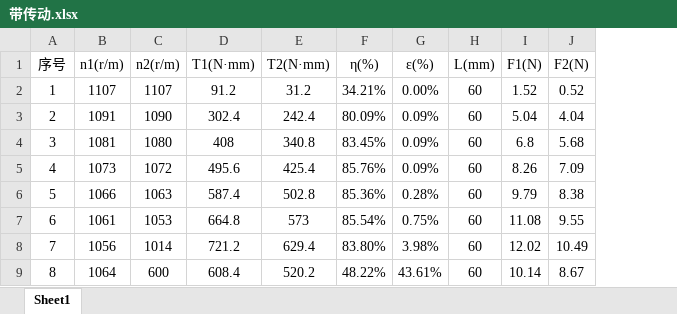
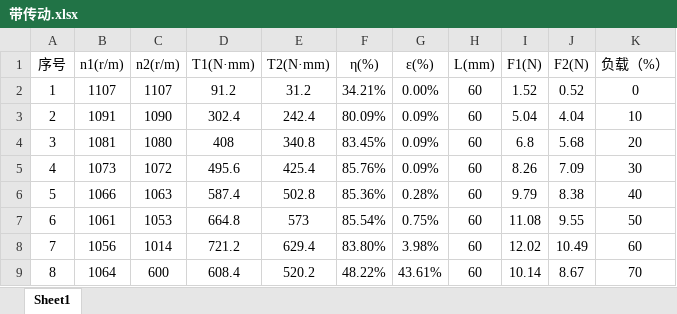
Before and after one commit to H2Log1/7th_Experimental_Graphing, an Excel workbook: data/带传动.xlsx, sheet Sheet1, drawn as a sheet; values as stored, in another font and other column widths than the file's, no borders; the diff names each change by its address in the sheet, - before the commit and + after, or states it on an @@ line.

```diff
--- a/data/带传动.xlsx (sheet Sheet1)
+++ b/data/带传动.xlsx (sheet Sheet1)
+column K (负载（%）), rows 2-9: 0 | 10 | 20 | 30 | 40 | 50 | 60 | 70
```
Also changed, not shown: 1 other file.
